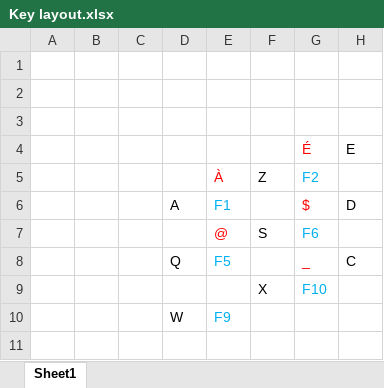
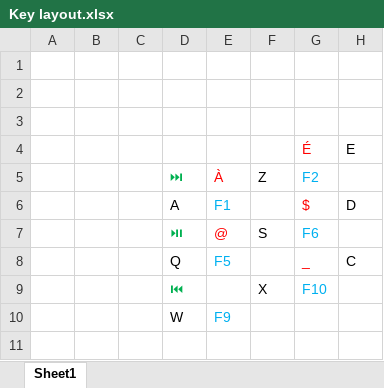
Before and after one commit to Francois-Le/Keyboard, an Excel workbook: Key layout.xlsx, sheet Sheet1, drawn as a sheet; only a part is shown; values as stored, in another font and other column widths than the file's, no borders; the diff names each change by its address in the sheet, - before the commit and + after, or states it on an @@ line.

```diff
--- a/Key layout.xlsx (sheet Sheet1)
+++ b/Key layout.xlsx (sheet Sheet1)
-D5: (empty)
+D5: ⏭
-D7: (empty)
+D7: ⏯
-D9: (empty)
+D9: ⏮
```
Also changed, not shown: 2 other files.
